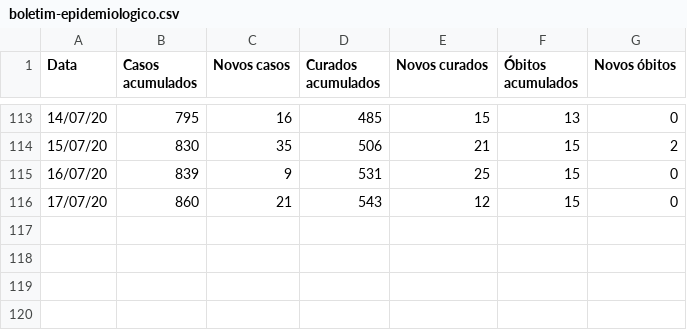
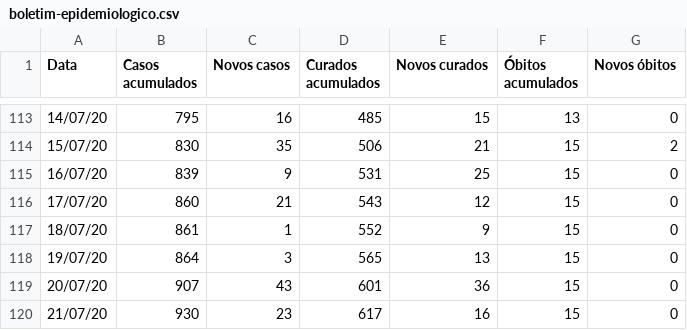
Before and after one commit to ShironCat/covid-19-fernandopolis, a CSV file: boletim-epidemiologico.csv, drawn as a sheet; only a part is shown, gaps mark what is left out.

```diff
--- a/boletim-epidemiologico.csv
+++ b/boletim-epidemiologico.csv
@@ -116 +116,5 @@ Data,Casos acumulados,Novos casos,Curados acumulados,Novos curados,Óbitos acumu
 17/07/20,860,21,543,12,15,0
+18/07/20,861,1,552,9,15,0
+19/07/20,864,3,565,13,15,0
+20/07/20,907,43,601,36,15,0
+21/07/20,930,23,617,16,15,0
```
Also changed, not shown: 4 other files.
